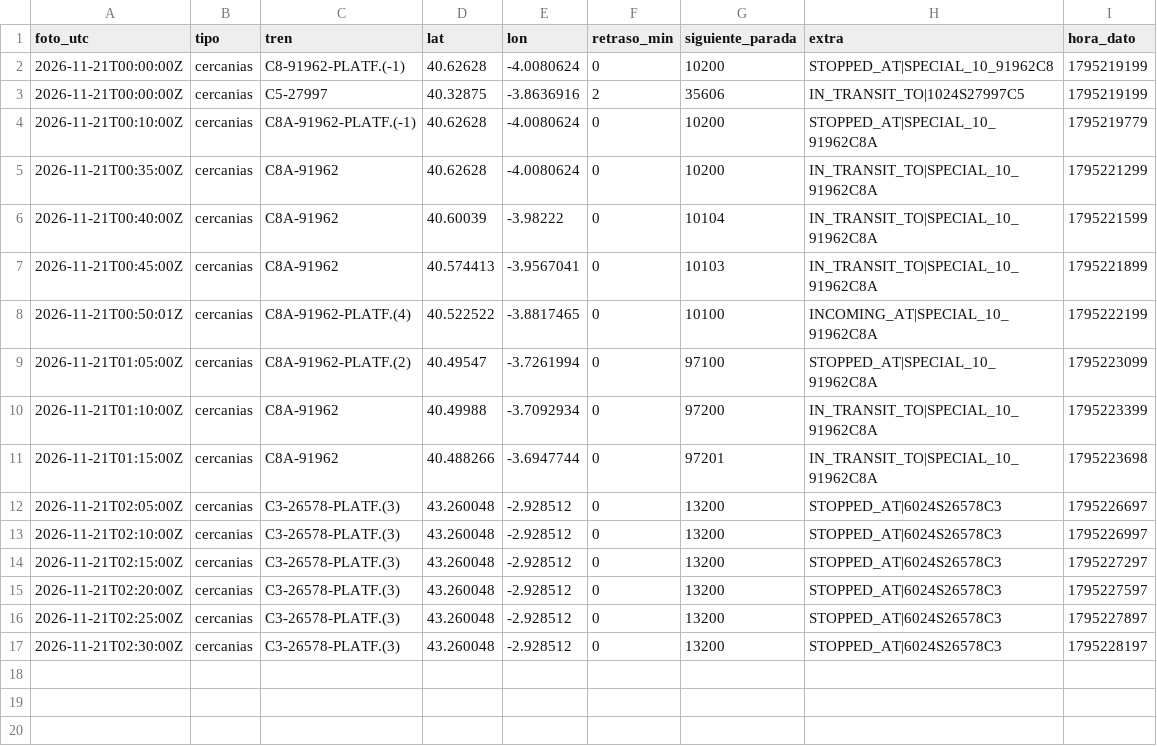
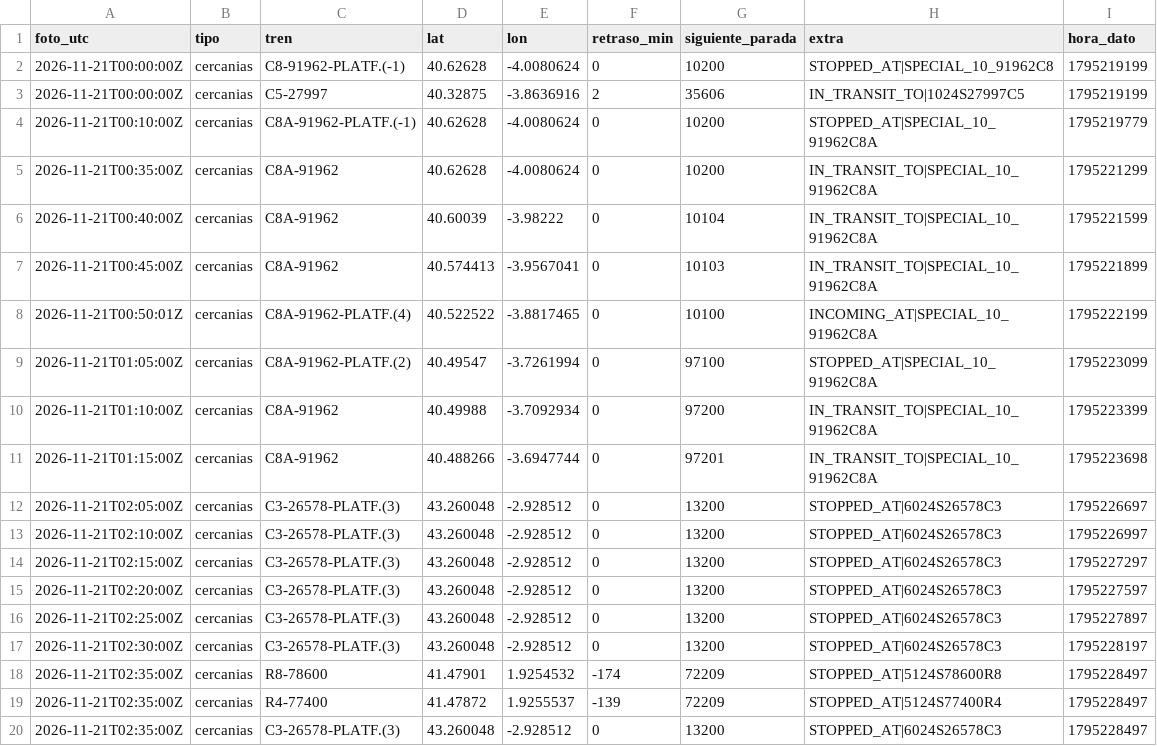
Before and after one commit to carlosgalan01/puntualmente, a CSV file: datos/2026-11-21.csv, drawn as a sheet; the diff names each change by its address in the sheet, - before the commit and + after, or states it on an @@ line.

Commit message:
datos 2026-11-21T02:35

```diff
--- a/datos/2026-11-21.csv
+++ b/datos/2026-11-21.csv
+row 18: 2026-11-21T02:35:00Z | cercanias | R8-78600 | 41.47901 | 1.9254532 | -174 | 72209 | STOPPED_AT|5124S78600R8 | 1795228497
+row 19: 2026-11-21T02:35:00Z | cercanias | R4-77400 | 41.47872 | 1.9255537 | -139 | 72209 | STOPPED_AT|5124S77400R4 | 1795228497
+row 20: 2026-11-21T02:35:00Z | cercanias | C3-26578-PLATF.(3) | 43.260048 | -2.928512 | 0 | 13200 | STOPPED_AT|6024S26578C3 | 1795228497
```
Also changed, not shown: 1 other file.
